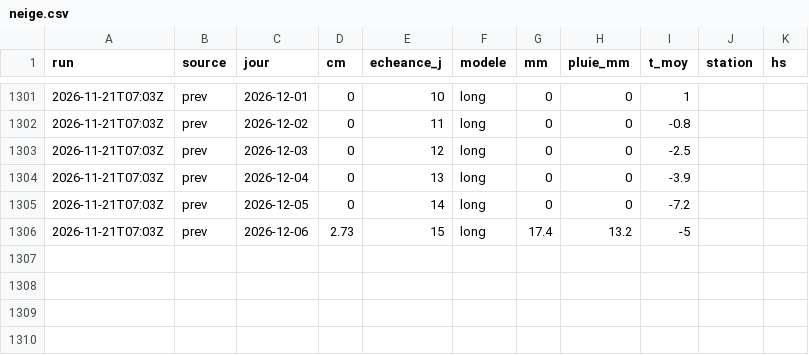
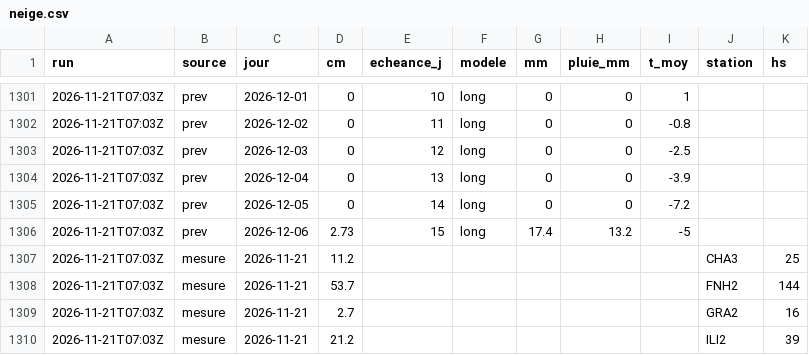
Before and after one commit to gregorysticher/meteo-alert, a CSV file: data/neige.csv, drawn as a sheet; only a part is shown, gaps mark what is left out.

Commit message:
chore: neige fraîche notifiée / journal neige [skip ci]

```diff
--- a/data/neige.csv
+++ b/data/neige.csv
@@ -1306 +1306,5 @@ run,source,jour,cm,echeance_j,modele,mm,pluie_mm,t_moy,station,hs
 2026-11-21T07:03Z,prev,2026-12-06,2.73,15,long,17.4,13.2,-5,,
+2026-11-21T07:03Z,mesure,2026-11-21,11.2,,,,,,CHA3,25
+2026-11-21T07:03Z,mesure,2026-11-21,53.7,,,,,,FNH2,144
+2026-11-21T07:03Z,mesure,2026-11-21,2.7,,,,,,GRA2,16
+2026-11-21T07:03Z,mesure,2026-11-21,21.2,,,,,,ILI2,39
```
Also changed, not shown: data/neige-hs.csv, 1 other file.
